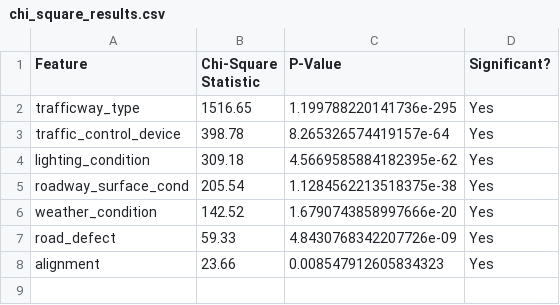
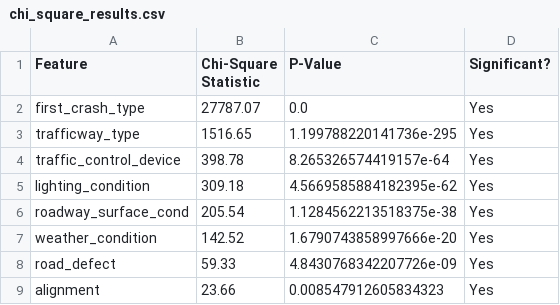
Before and after one commit to LoongHong/urban-intersection-safety, a CSV file: chi_square_results.csv, drawn as a sheet; the diff names each change by its address in the sheet, - before the commit and + after, or states it on an @@ line.

```diff
--- a/chi_square_results.csv
+++ b/chi_square_results.csv
+row 2: first_crash_type | 27787.07 | 0.0 | Yes
```
Also changed, not shown: 45 other files.
